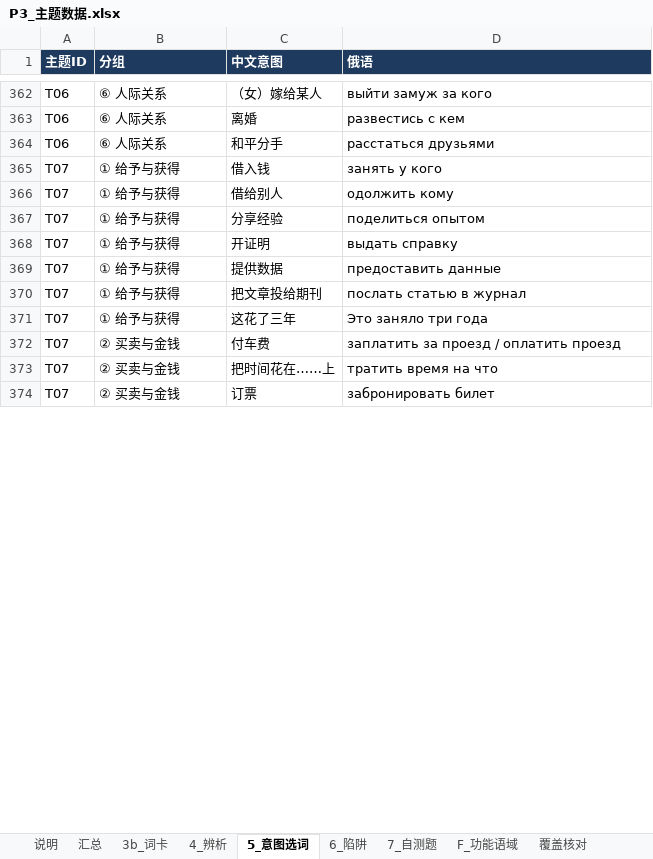
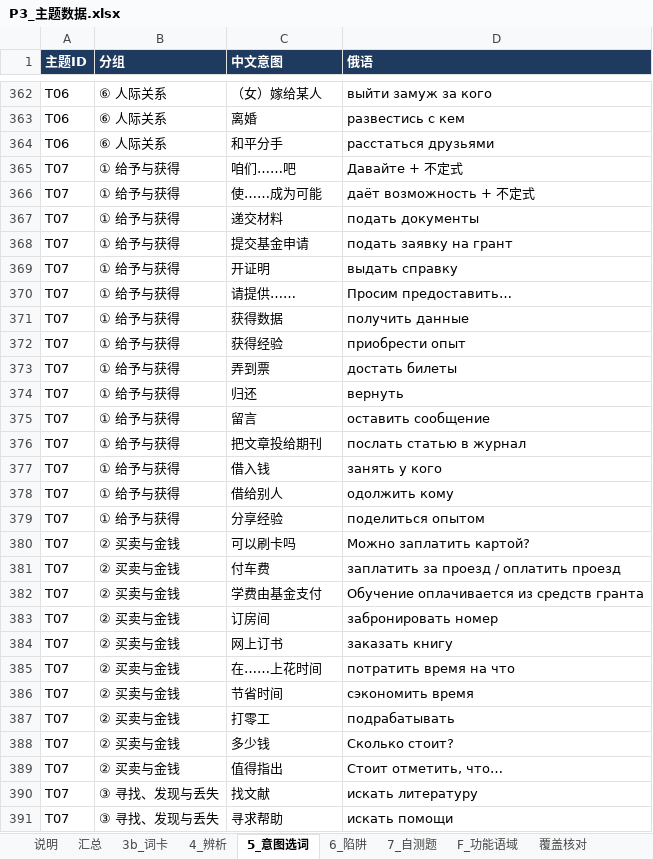
Before and after one commit to alice860/get_standards, an Excel workbook: russian_maps/P3_主题数据.xlsx, sheet 5_意图选词, drawn as a sheet; only a part is shown, gaps mark what is left out; values as stored, in another font and other column widths than the file's, no borders; charts and pictures not drawn; removed rows and columns are numbered as before the commit, all else as after; the diff covers the shown part only; the diff names each change by its address in the sheet, - before the commit and + after, or states it on an @@ line.

```diff
--- a/russian_maps/P3_主题数据.xlsx (sheet 5_意图选词)
+++ b/russian_maps/P3_主题数据.xlsx (sheet 5_意图选词)
+row 365: T07 | ① 给予与获得 | 咱们……吧 | Давайте + 不定式
+row 366: T07 | ① 给予与获得 | 使……成为可能 | даёт возможность + 不定式
+row 367: T07 | ① 给予与获得 | 递交材料 | подать документы
+row 368: T07 | ① 给予与获得 | 提交基金申请 | подать заявку на грант
@@ row 368 moved to row 369: T07 @@
+row 370: T07 | ① 给予与获得 | 请提供…… | Просим предоставить…
+row 371: T07 | ① 给予与获得 | 获得数据 | получить данные
+row 372: T07 | ① 给予与获得 | 获得经验 | приобрести опыт
+row 373: T07 | ① 给予与获得 | 弄到票 | достать билеты
+row 374: T07 | ① 给予与获得 | 归还 | вернуть
+row 375: T07 | ① 给予与获得 | 留言 | оставить сообщение
@@ row 370 moved to row 376: T07 @@
-row 369: T07 | ① 给予与获得 | 提供数据 | предоставить данные
-row 371: T07 | ① 给予与获得 | 这花了三年 | Это заняло три года
+row 380: T07 | ② 买卖与金钱 | 可以刷卡吗 | Можно заплатить картой?
+row 382: T07 | ② 买卖与金钱 | 学费由基金支付 | Обучение оплачивается из средств гранта
+row 383: T07 | ② 买卖与金钱 | 订房间 | забронировать номер
+row 384: T07 | ② 买卖与金钱 | 网上订书 | заказать книгу
-C385 (中文意图): 把时间花在……上
+C385 (中文意图): 在……上花时间
-D385 (俄语): тратить время на что
+D385 (俄语): потратить время на что
-C386 (中文意图): 订票
+C386 (中文意图): 节省时间
-D386 (俄语): забронировать билет
+D386 (俄语): сэкономить время
+row 387: T07 | ② 买卖与金钱 | 打零工 | подрабатывать
+row 388: T07 | ② 买卖与金钱 | 多少钱 | Сколько стоит?
+row 389: T07 | ② 买卖与金钱 | 值得指出 | Стоит отметить, что…
+row 390: T07 | ③ 寻找、发现与丢失 | 找文献 | искать литературу
+row 391: T07 | ③ 寻找、发现与丢失 | 寻求帮助 | искать помощи
```
Also changed, not shown: 6 added rows and 7 edited cells elsewhere in this sheet, sheet 3b_词卡, sheet 4_辨析, sheet 7_自测题, sheet 6_陷阱, sheet 汇总, charts or pictures, 10 other files.
